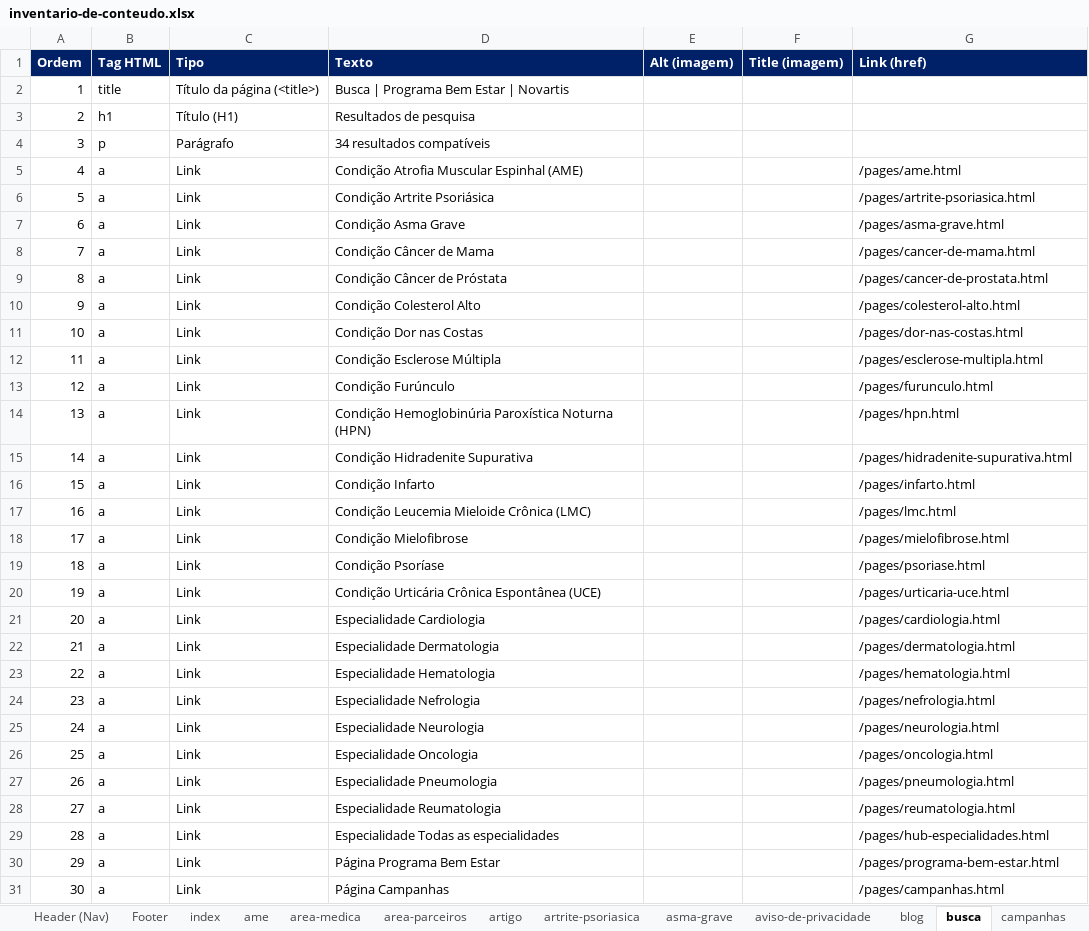
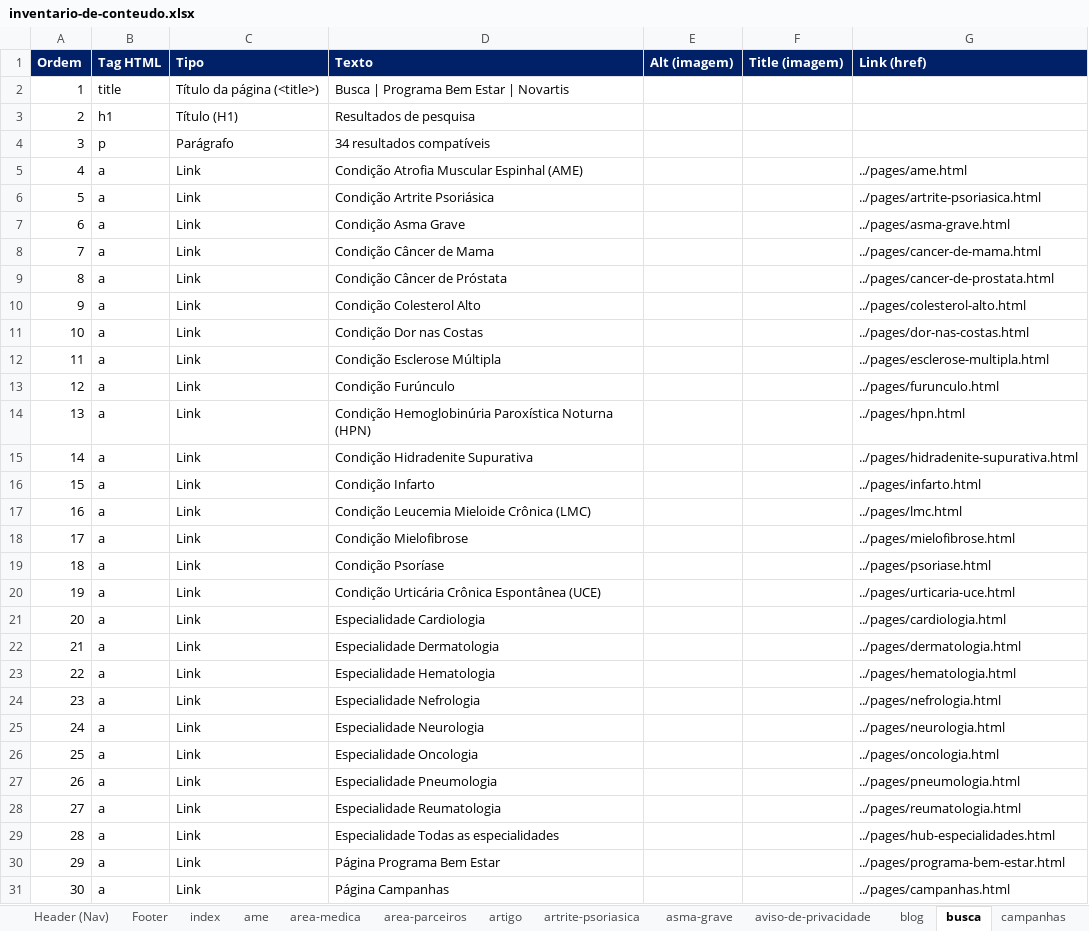
Before and after one commit to PTW-ORGANIZATION/novartis-bem-estar, an Excel workbook: inventario-de-conteudo.xlsx, sheet busca, drawn as a sheet; only a part is shown; values as stored, in another font and other column widths than the file's, no borders; the diff covers the shown part only; the diff names each change by its address in the sheet, - before the commit and + after, or states it on an @@ line.

```diff
--- a/inventario-de-conteudo.xlsx (sheet busca)
+++ b/inventario-de-conteudo.xlsx (sheet busca)
-G5 (Link (href)): /pages/ame.html
+G5 (Link (href)): ../pages/ame.html
-G6 (Link (href)): /pages/artrite-psoriasica.html
+G6 (Link (href)): ../pages/artrite-psoriasica.html
-G7 (Link (href)): /pages/asma-grave.html
+G7 (Link (href)): ../pages/asma-grave.html
-G8 (Link (href)): /pages/cancer-de-mama.html
+G8 (Link (href)): ../pages/cancer-de-mama.html
-G9 (Link (href)): /pages/cancer-de-prostata.html
+G9 (Link (href)): ../pages/cancer-de-prostata.html
-G10 (Link (href)): /pages/colesterol-alto.html
+G10 (Link (href)): ../pages/colesterol-alto.html
-G11 (Link (href)): /pages/dor-nas-costas.html
+G11 (Link (href)): ../pages/dor-nas-costas.html
-G12 (Link (href)): /pages/esclerose-multipla.html
+G12 (Link (href)): ../pages/esclerose-multipla.html
-G13 (Link (href)): /pages/furunculo.html
+G13 (Link (href)): ../pages/furunculo.html
-G14 (Link (href)): /pages/hpn.html
+G14 (Link (href)): ../pages/hpn.html
-G15 (Link (href)): /pages/hidradenite-supurativa.html
+G15 (Link (href)): ../pages/hidradenite-supurativa.html
-G16 (Link (href)): /pages/infarto.html
+G16 (Link (href)): ../pages/infarto.html
-G17 (Link (href)): /pages/lmc.html
+G17 (Link (href)): ../pages/lmc.html
-G18 (Link (href)): /pages/mielofibrose.html
+G18 (Link (href)): ../pages/mielofibrose.html
-G19 (Link (href)): /pages/psoriase.html
+G19 (Link (href)): ../pages/psoriase.html
-G20 (Link (href)): /pages/urticaria-uce.html
+G20 (Link (href)): ../pages/urticaria-uce.html
-G21 (Link (href)): /pages/cardiologia.html
+G21 (Link (href)): ../pages/cardiologia.html
-G22 (Link (href)): /pages/dermatologia.html
+G22 (Link (href)): ../pages/dermatologia.html
-G23 (Link (href)): /pages/hematologia.html
+G23 (Link (href)): ../pages/hematologia.html
-G24 (Link (href)): /pages/nefrologia.html
+G24 (Link (href)): ../pages/nefrologia.html
-G25 (Link (href)): /pages/neurologia.html
+G25 (Link (href)): ../pages/neurologia.html
-G26 (Link (href)): /pages/oncologia.html
+G26 (Link (href)): ../pages/oncologia.html
-G27 (Link (href)): /pages/pneumologia.html
+G27 (Link (href)): ../pages/pneumologia.html
-G28 (Link (href)): /pages/reumatologia.html
+G28 (Link (href)): ../pages/reumatologia.html
-G29 (Link (href)): /pages/hub-especialidades.html
+G29 (Link (href)): ../pages/hub-especialidades.html
-G30 (Link (href)): /pages/programa-bem-estar.html
+G30 (Link (href)): ../pages/programa-bem-estar.html
-G31 (Link (href)): /pages/campanhas.html
+G31 (Link (href)): ../pages/campanhas.html
```
Also changed, not shown: 8 edited cells elsewhere in this sheet, sheet ame, sheet index, sheet blog, sheet colesterol-alto, sheet hpn, sheet infarto, 32 more sheets, other sheet tabs, 52 other files.
